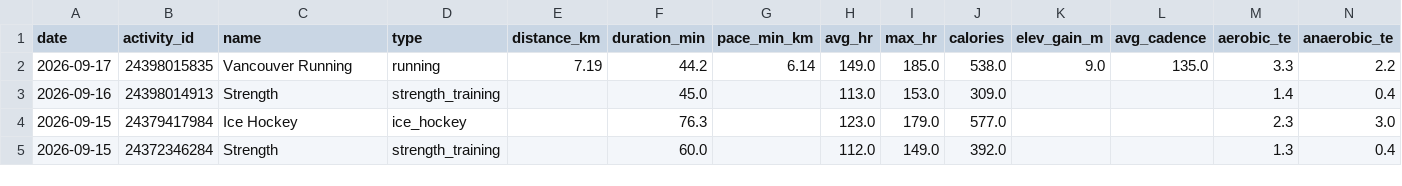
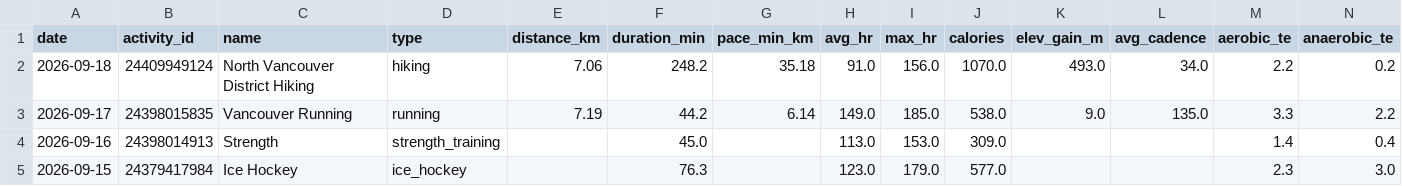
Before and after one commit to GeoffreyBian/train, a CSV file: data/activities.csv, drawn as a sheet; only a part is shown; the shorter side is filled out with more unchanged rows; rows hold the shown columns only; the diff names each change by its address in the sheet, - before the commit and + after, or states it on an @@ line.

```diff
--- a/data/activities.csv
+++ b/data/activities.csv
+row 2: 2026-09-18 | 24409949124 | North Vancouver District Hiking | hiking | 7.06 | 248.2 | 35.18 | 91.0 | 156.0 | 1070.0 | 493.0 | 34.0 | 2.2 | 0.2
```
Also changed, not shown: data/daily.csv, data/readiness.csv, 4 other files.
